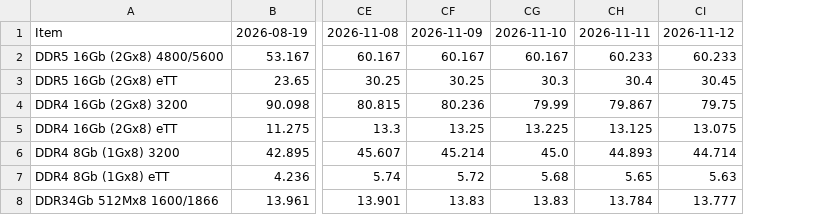
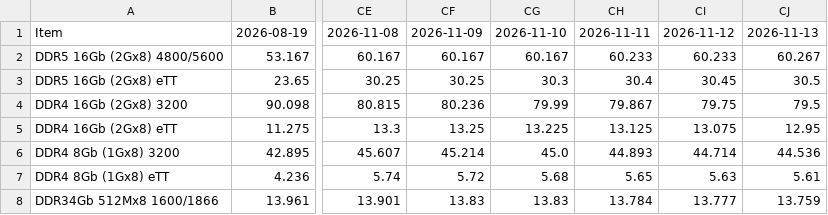
Before and after one commit to sidneykim1335/dram-scraper, a CSV file: data/DRAM_Spot.csv, drawn as a sheet; only a part is shown, gaps mark what is left out; the diff names each change by its address in the sheet, - before the commit and + after, or states it on an @@ line.

```diff
--- a/data/DRAM_Spot.csv
+++ b/data/DRAM_Spot.csv
+column CJ, rows 1-8: 2026-11-13 | 60.267 | 30.5 | 79.5 | 12.95 | 44.536 | 5.61 | 13.759
```
